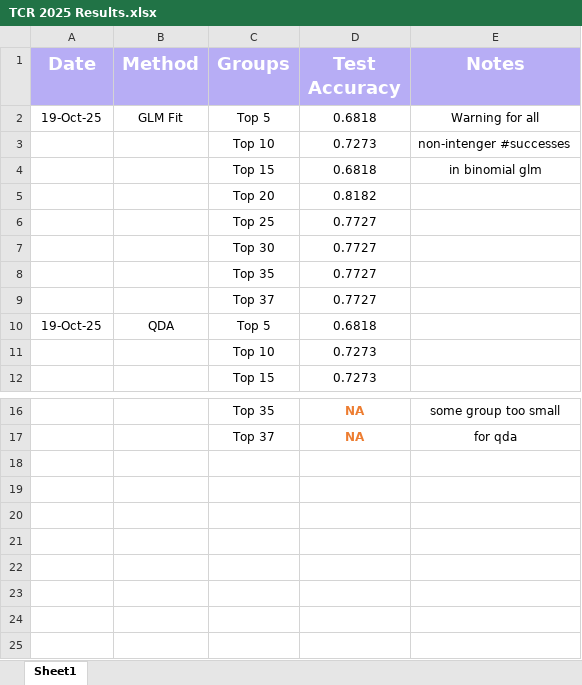
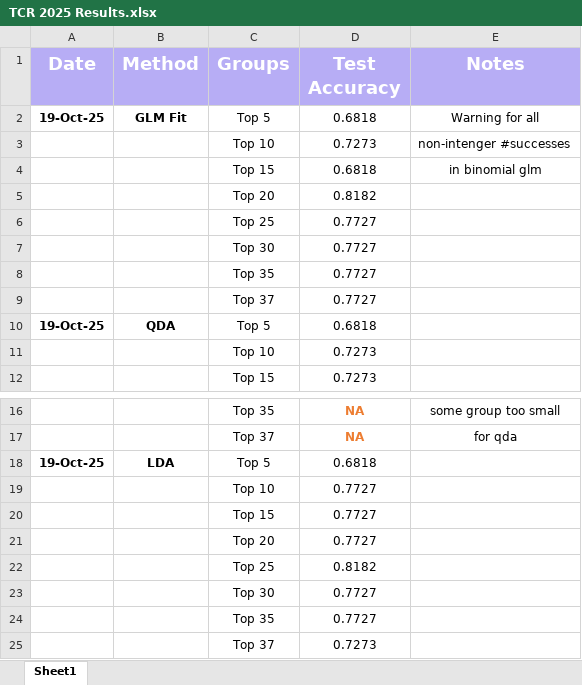
Before and after one commit to asphodelian/TCR-Project, an Excel workbook: TCR 2025 Results.xlsx, sheet Sheet1, drawn as a sheet; only a part is shown, gaps mark what is left out; values as stored, in another font and other column widths than the file's, no borders; the diff names each change by its address in the sheet, - before the commit and + after, or states it on an @@ line.

Commit message:
Added in LDA test results

```diff
--- a/TCR 2025 Results.xlsx (sheet Sheet1)
+++ b/TCR 2025 Results.xlsx (sheet Sheet1)
-A2:B2 bold: off
+A2:B2 bold: on
-A10:B10 bold: off
+A10:B10 bold: on
+row 18: 19-Oct-25 | LDA | Top 5 | 0.6818
+row 19:  |  | Top 10 | 0.7727
+row 20:  |  | Top 15 | 0.7727
+row 21:  |  | Top 20 | 0.7727
+row 22:  |  | Top 25 | 0.8182
+row 23:  |  | Top 30 | 0.7727
+row 24:  |  | Top 35 | 0.7727
+row 25:  |  | Top 37 | 0.7273
```
